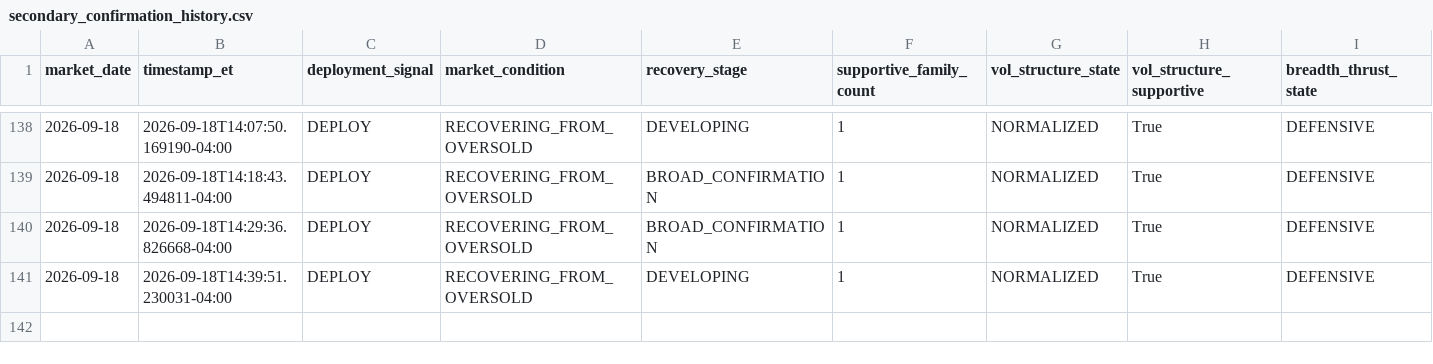
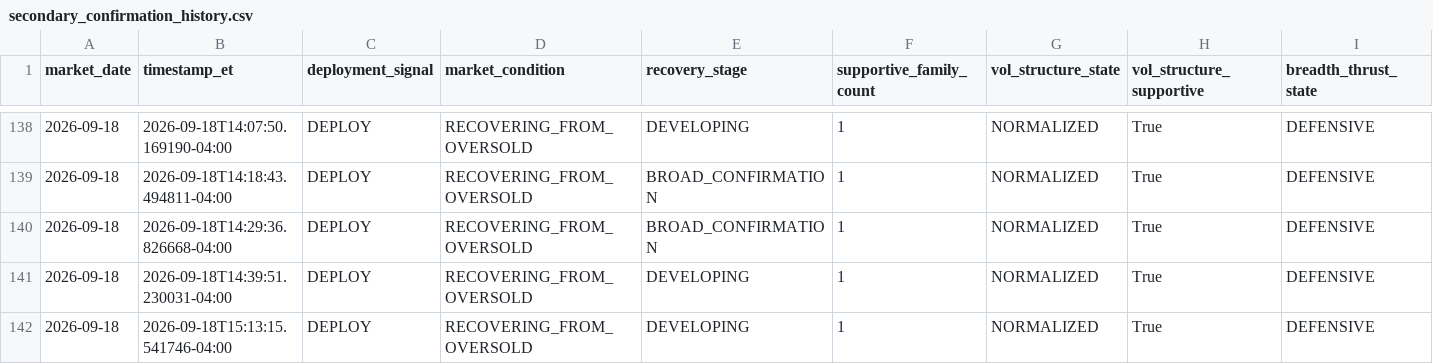
Before and after one commit to arjunthak0522/swing-intelligence, a CSV file: data/reentry/secondary_confirmation_history.csv, drawn as a sheet; only a part is shown, gaps mark what is left out; rows hold the shown columns only; the diff names each change by its address in the sheet, - before the commit and + after, or states it on an @@ line.

```diff
--- a/data/reentry/secondary_confirmation_history.csv
+++ b/data/reentry/secondary_confirmation_history.csv
+row 142: 2026-09-18 | 2026-09-18T15:13:15.541746-04:00 | DEPLOY | RECOVERING_FROM_OVERSOLD | DEVELOPING | 1 | NORMALIZED | True | DEFENSIVE
```
Also changed, not shown: 1 other file.
